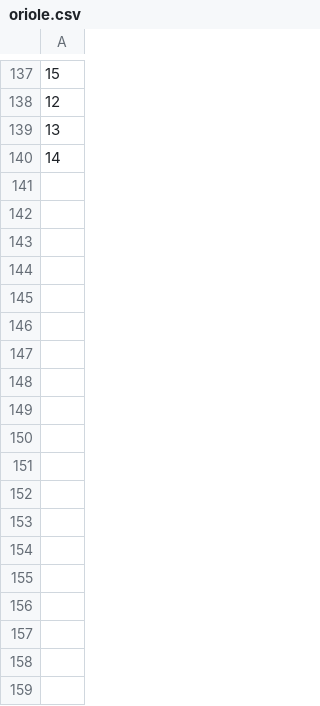
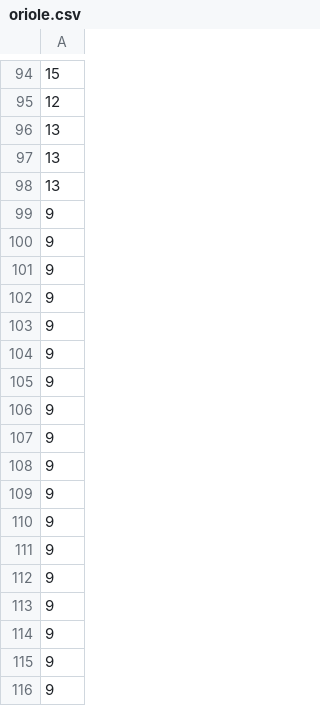
Before and after one commit to usenapati/PaperPets, a CSV file: oriole.csv, drawn as a sheet; only a part is shown, gaps mark what is left out; the diff covers the shown part only.

```diff
--- a/oriole.csv
+++ b/oriole.csv
@@ -139,2 +96,21 @@
 13
-14
+13
+13
+9
+9
+9
+9
+9
+9
+9
+9
+9
+9
+9
+9
+9
+9
+9
+9
+9
+9
```
Also changed, not shown: 73 added rows, 41 removed rows and 7 moved rows elsewhere in this file, Monarch Butterfly.csv, milkweed.csv, 22 other files.
